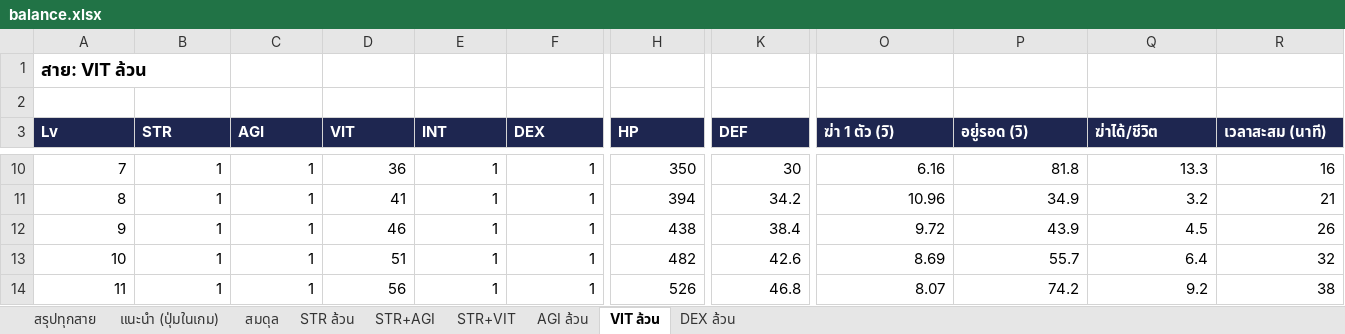
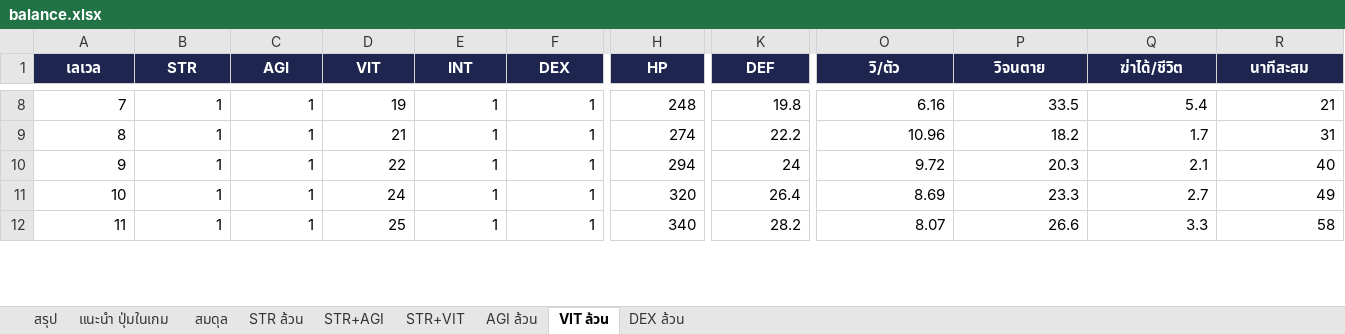
Before and after one commit to khotcharoms-afk/novice-online, an Excel workbook: docs/balance.xlsx, sheet VIT ล้วน, drawn as a sheet; only a part is shown, gaps mark what is left out; values as stored, in another font and other column widths than the file's, no borders; removed rows and columns are numbered as before the commit, all else as after; rows hold the shown columns only; the diff covers the shown part only; the diff names each change by its address in the sheet, - before the commit and + after, or states it on an @@ line.

```diff
--- a/docs/balance.xlsx (sheet VIT ล้วน)
+++ b/docs/balance.xlsx (sheet VIT ล้วน)
-sheet tab: สรุปทุกสาย
+sheet tab: สรุป
-sheet tab: แนะนำ (ปุ่มในเกม)
+sheet tab: แนะนำ ปุ่มในเกม
-row 1: สาย: VIT ล้วน
-row 2: (empty)
@@ column A (เลเวล) renumbered between rows 1 and 4 @@
-A1:R1 alignment: left
+A1:R1 alignment: center
-O1: ฆ่า 1 ตัว (วิ)
+O1: วิ/ตัว
-P1: อยู่รอด (วิ)
+P1: วิจนตาย
-R1: เวลาสะสม (นาที)
+R1: นาทีสะสม
-D8 (VIT): 36
+D8 (VIT): 19
-H8 (HP): 350
+H8 (HP): 248
-K8 (DEF): 30
+K8 (DEF): 19.8
-P8 (วิจนตาย): 81.8
+P8 (วิจนตาย): 33.5
-Q8 (ฆ่าได้/ชีวิต): 13.3
+Q8 (ฆ่าได้/ชีวิต): 5.4
-R8 (นาทีสะสม): 16
+R8 (นาทีสะสม): 21
-D9 (VIT): 41
+D9 (VIT): 21
-H9 (HP): 394
+H9 (HP): 274
-K9 (DEF): 34.2
+K9 (DEF): 22.2
-P9 (วิจนตาย): 34.9
+P9 (วิจนตาย): 18.2
-Q9 (ฆ่าได้/ชีวิต): 3.2
+Q9 (ฆ่าได้/ชีวิต): 1.7
-R9 (นาทีสะสม): 21
+R9 (นาทีสะสม): 31
-D10 (VIT): 46
+D10 (VIT): 22
-H10 (HP): 438
+H10 (HP): 294
-K10 (DEF): 38.4
+K10 (DEF): 24
-P10 (วิจนตาย): 43.9
+P10 (วิจนตาย): 20.3
-Q10 (ฆ่าได้/ชีวิต): 4.5
+Q10 (ฆ่าได้/ชีวิต): 2.1
-R10 (นาทีสะสม): 26
+R10 (นาทีสะสม): 40
-D11 (VIT): 51
+D11 (VIT): 24
-H11 (HP): 482
+H11 (HP): 320
-K11 (DEF): 42.6
+K11 (DEF): 26.4
-P11 (วิจนตาย): 55.7
+P11 (วิจนตาย): 23.3
-Q11 (ฆ่าได้/ชีวิต): 6.4
+Q11 (ฆ่าได้/ชีวิต): 2.7
-R11 (นาทีสะสม): 32
+R11 (นาทีสะสม): 49
-D12 (VIT): 56
+D12 (VIT): 25
-H12 (HP): 526
+H12 (HP): 340
-K12 (DEF): 46.8
+K12 (DEF): 28.2
-P12 (วิจนตาย): 74.2
+P12 (วิจนตาย): 26.6
-Q12 (ฆ่าได้/ชีวิต): 9.2
+Q12 (ฆ่าได้/ชีวิต): 3.3
-R12 (นาทีสะสม): 38
+R12 (นาทีสะสม): 58
```
Also changed, not shown: 1 added row, 1 removed row, 80 edited cells and cell formats elsewhere in this sheet, sheet STR+AGI, sheet STR+VIT, sheet แนะนำ ปุ่มในเกม, sheet สมดุล, sheet AGI ล้วน, sheet DEX ล้วน, 2 more sheets, 10 other files.
